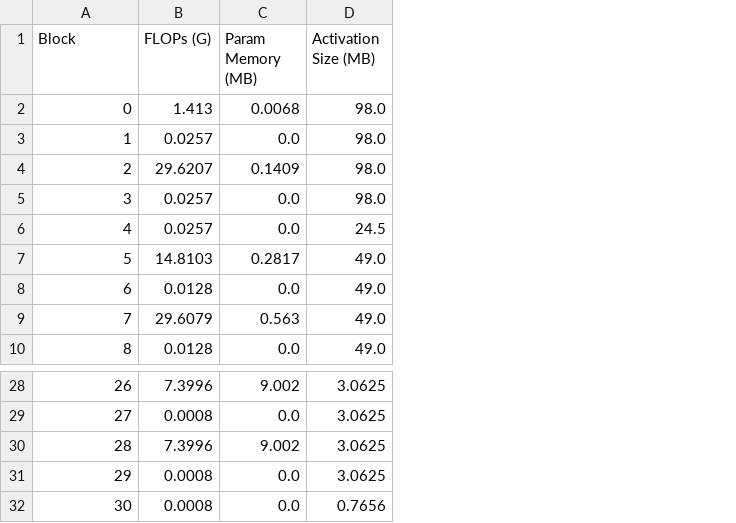
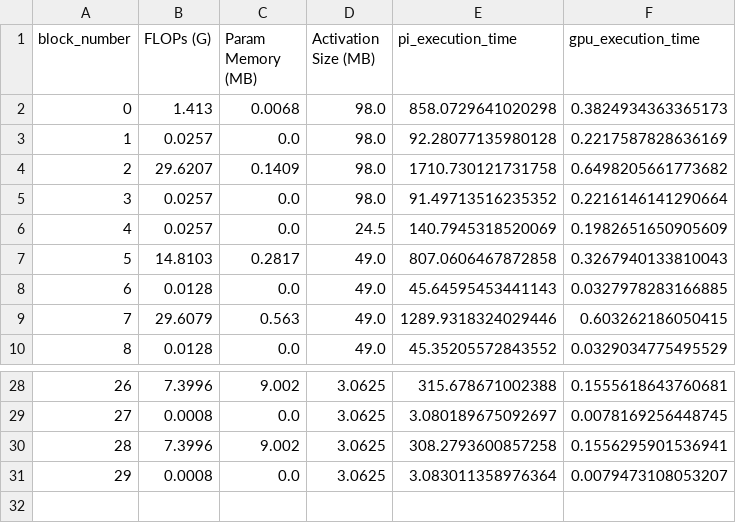
Before and after one commit to riwaj666/SplitRL_V1, a CSV file: data/model_csvs/vgg16_block_metrics_batch8.csv, drawn as a sheet; only a part is shown, gaps mark what is left out; removed rows and columns are numbered as before the commit, all else as after; the diff names each change by its address in the sheet, - before the commit and + after, or states it on an @@ line.

```diff
--- a/data/model_csvs/vgg16_block_metrics_batch8.csv
+++ b/data/model_csvs/vgg16_block_metrics_batch8.csv
+column E (pi_execution_time), rows 2-10: 858.0729641020298 | 92.28077135980128 | 1710.730121731758 | 91.49713516235352 | 140.7945318520069 | 807.0606467872858 | 45.64595453441143 | 1289.9318324029446 | 45.35205572843552; rows 28-31: 315.678671002388 | 3.080189675092697 | 308.2793600857258 | 3.083011358976364
+column F (gpu_execution_time), rows 2-10: 0.3824934363365173 | 0.2217587828636169 | 0.6498205661773682 | 0.2216146141290664 | 0.1982651650905609 | 0.3267940133810043 | 0.0327978283166885 | 0.603262186050415 | 0.0329034775495529; rows 28-31: 0.1555618643760681 | 0.0078169256448745 | 0.1556295901536941 | 0.0079473108053207
@@ column A (block_number) renumbered in row 1 @@
-row 32: 30 | 0.0008 | 0.0 | 0.7656
```
Also changed, not shown: data/model_csvs/mobilenetv2_block_metrics_batch8.csv, data/model_csvs/resnet50_block_metrics_batch8.csv, 15 other files.
